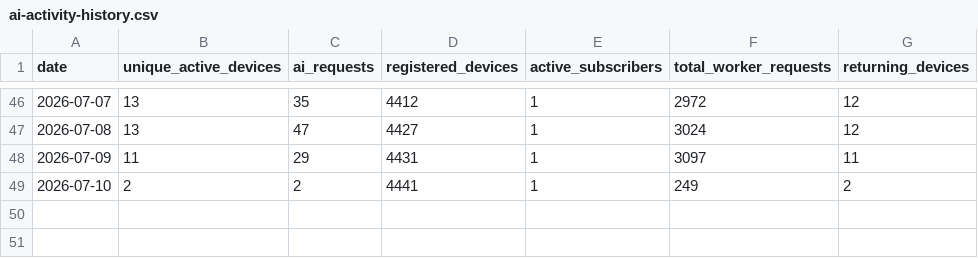
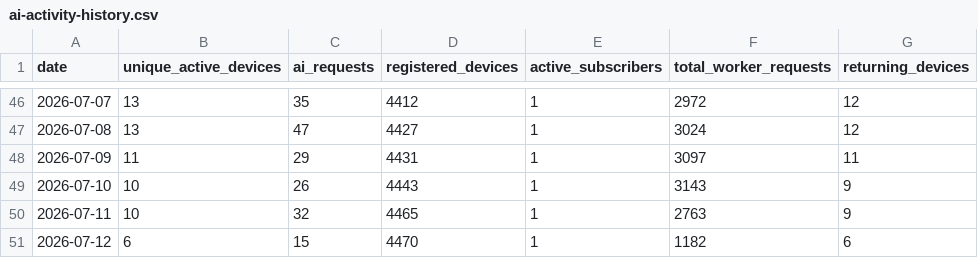
Before and after one commit to pjlawler/calorie-calc, a CSV file: proxy/data/ai-activity-history.csv, drawn as a sheet; only a part is shown, gaps mark what is left out.

```diff
--- a/proxy/data/ai-activity-history.csv
+++ b/proxy/data/ai-activity-history.csv
@@ -48,2 +48,4 @@ date,unique_active_devices,ai_requests,registered_devices,active_subscribers,tot
 2026-07-09,11,29,4431,1,3097,11
-2026-07-10,2,2,4441,1,249,2
+2026-07-10,10,26,4443,1,3143,9
+2026-07-11,10,32,4465,1,2763,9
+2026-07-12,6,15,4470,1,1182,6
```
